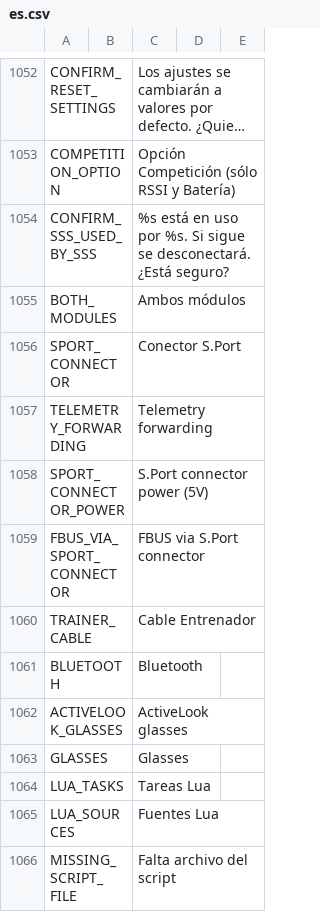
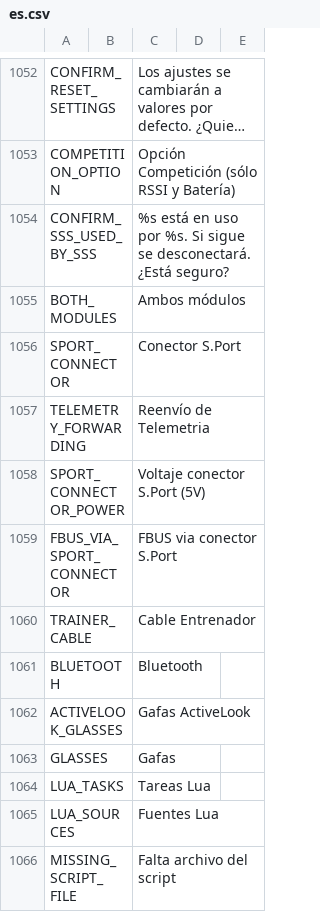
Before and after one commit to FrSkyRC/ETHOS-Feedback-Community, a CSV file: translations/ethos/es.csv, drawn as a sheet; only a part is shown, gaps mark what is left out; long unchanged cells end in ….

Commit message:
Update es.csv

```diff
--- a/translations/ethos/es.csv
+++ b/translations/ethos/es.csv
@@ -1056,9 +1056,9 @@ BOTH_MODULES,,"Ambos módulos"
 SPORT_CONNECTOR,,"Conector S.Port"
-TELEMETRY_FORWARDING,,"Telemetry forwarding"
-SPORT_CONNECTOR_POWER,,"S.Port connector power (5V)"
-FBUS_VIA_SPORT_CONNECTOR,,"FBUS via S.Port connector"
+TELEMETRY_FORWARDING,,"Reenvío de Telemetria"
+SPORT_CONNECTOR_POWER,,"Voltaje conector S.Port (5V)"
+FBUS_VIA_SPORT_CONNECTOR,,"FBUS via conector S.Port"
 TRAINER_CABLE,,"Cable Entrenador"
 BLUETOOTH,,"Bluetooth"
-ACTIVELOOK_GLASSES,,"ActiveLook glasses"
-GLASSES,,"Glasses"
+ACTIVELOOK_GLASSES,,"Gafas ActiveLook"
+GLASSES,,"Gafas"
 LUA_TASKS,,"Tareas Lua"
```
